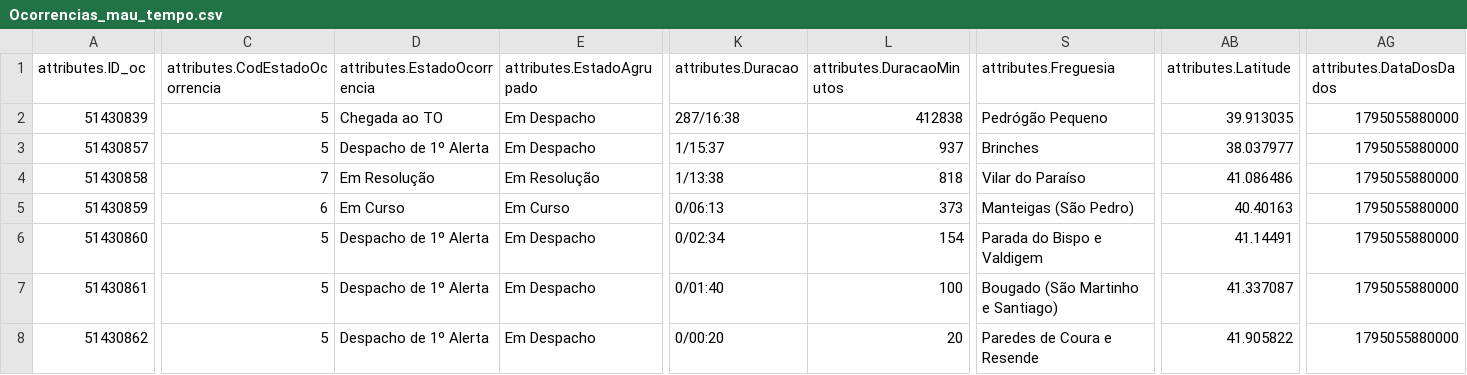
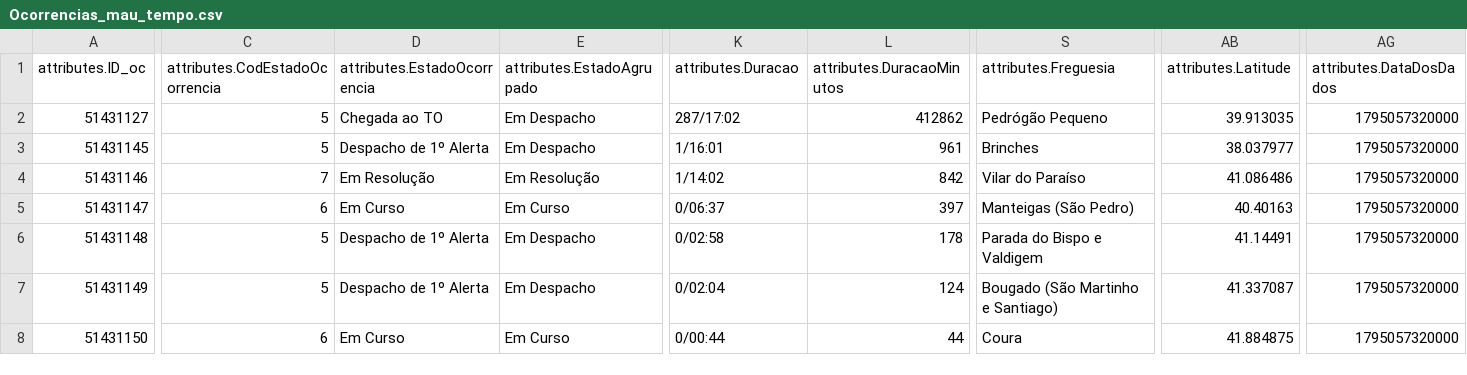
Before and after one commit to CatiaBarros/occurrence-data-collector, a CSV file: Ocorrencias_mau_tempo.csv, drawn as a sheet; only a part is shown, gaps mark what is left out; the diff covers the shown part only; the diff names each change by its address in the sheet, - before the commit and + after, or states it on an @@ line.

```diff
--- a/Ocorrencias_mau_tempo.csv
+++ b/Ocorrencias_mau_tempo.csv
-A2 (attributes.ID_oc): 51430839
+A2 (attributes.ID_oc): 51431127
-K2 (attributes.Duracao): 287/16:38
+K2 (attributes.Duracao): 287/17:02
-L2 (attributes.DuracaoMinutos): 412838
+L2 (attributes.DuracaoMinutos): 412862
-AG2:AG8 (attributes.DataDosDados): 1795055880000
+AG2:AG8 (attributes.DataDosDados): 1795057320000
-A3 (attributes.ID_oc): 51430857
+A3 (attributes.ID_oc): 51431145
-K3 (attributes.Duracao): 1/15:37
+K3 (attributes.Duracao): 1/16:01
-L3 (attributes.DuracaoMinutos): 937
+L3 (attributes.DuracaoMinutos): 961
-A4 (attributes.ID_oc): 51430858
+A4 (attributes.ID_oc): 51431146
-K4 (attributes.Duracao): 1/13:38
+K4 (attributes.Duracao): 1/14:02
-L4 (attributes.DuracaoMinutos): 818
+L4 (attributes.DuracaoMinutos): 842
-A5 (attributes.ID_oc): 51430859
+A5 (attributes.ID_oc): 51431147
-K5 (attributes.Duracao): 0/06:13
+K5 (attributes.Duracao): 0/06:37
-L5 (attributes.DuracaoMinutos): 373
+L5 (attributes.DuracaoMinutos): 397
-A6 (attributes.ID_oc): 51430860
+A6 (attributes.ID_oc): 51431148
-K6 (attributes.Duracao): 0/02:34
+K6 (attributes.Duracao): 0/02:58
-L6 (attributes.DuracaoMinutos): 154
+L6 (attributes.DuracaoMinutos): 178
-A7 (attributes.ID_oc): 51430861
+A7 (attributes.ID_oc): 51431149
-K7 (attributes.Duracao): 0/01:40
+K7 (attributes.Duracao): 0/02:04
-L7 (attributes.DuracaoMinutos): 100
+L7 (attributes.DuracaoMinutos): 124
-A8 (attributes.ID_oc): 51430862
+A8 (attributes.ID_oc): 51431150
-C8 (attributes.CodEstadoOcorrencia): 5
+C8 (attributes.CodEstadoOcorrencia): 6
-D8 (attributes.EstadoOcorrencia): Despacho de 1º Alerta
+D8 (attributes.EstadoOcorrencia): Em Curso
-E8 (attributes.EstadoAgrupado): Em Despacho
+E8 (attributes.EstadoAgrupado): Em Curso
-K8 (attributes.Duracao): 0/00:20
+K8 (attributes.Duracao): 0/00:44
-L8 (attributes.DuracaoMinutos): 20
+L8 (attributes.DuracaoMinutos): 44
-S8 (attributes.Freguesia): Paredes de Coura e Resende
+S8 (attributes.Freguesia): Coura
-AB8 (attributes.Latitude): 41.905822
+AB8 (attributes.Latitude): 41.884875
```
Also changed, not shown: 12 edited cells elsewhere in this file, dados_prociv_expanded.csv, 1 other file.
